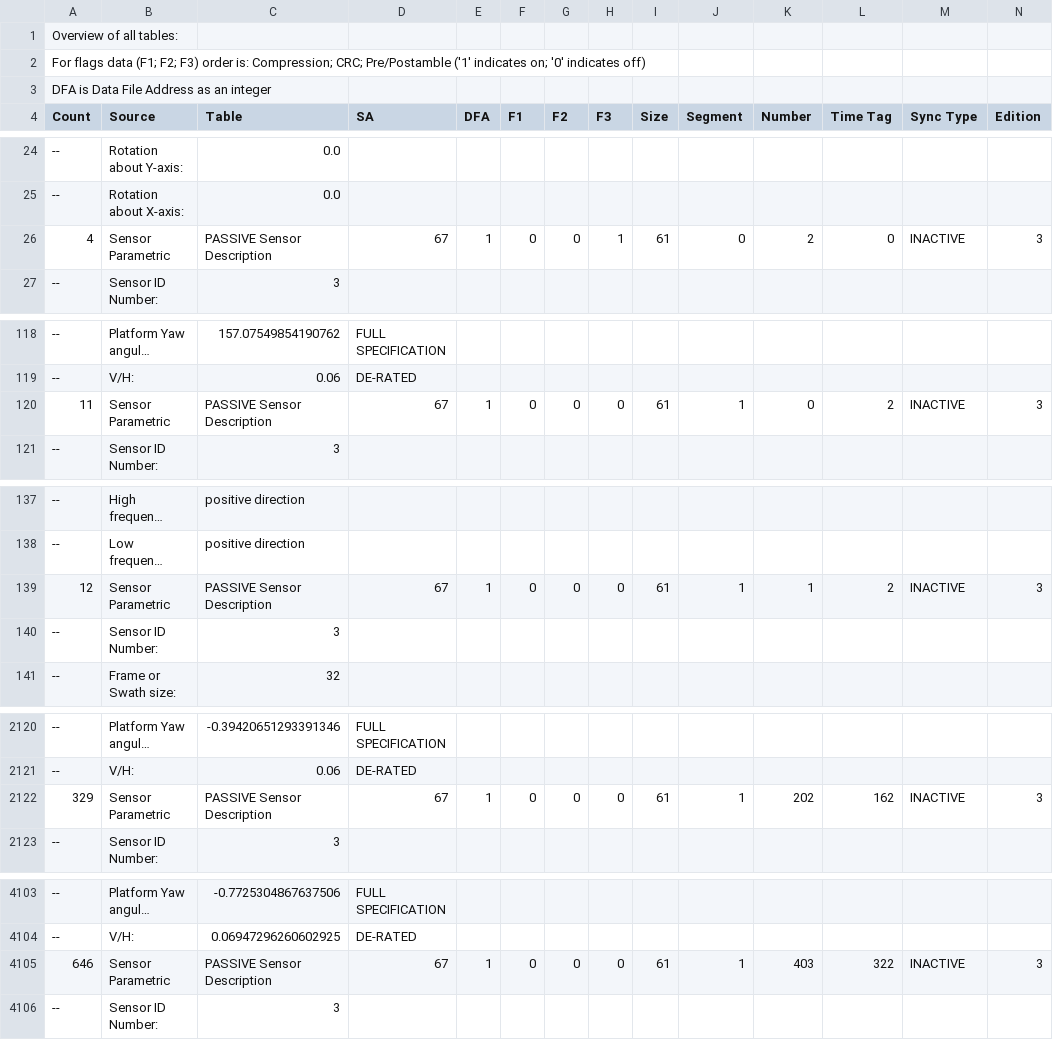
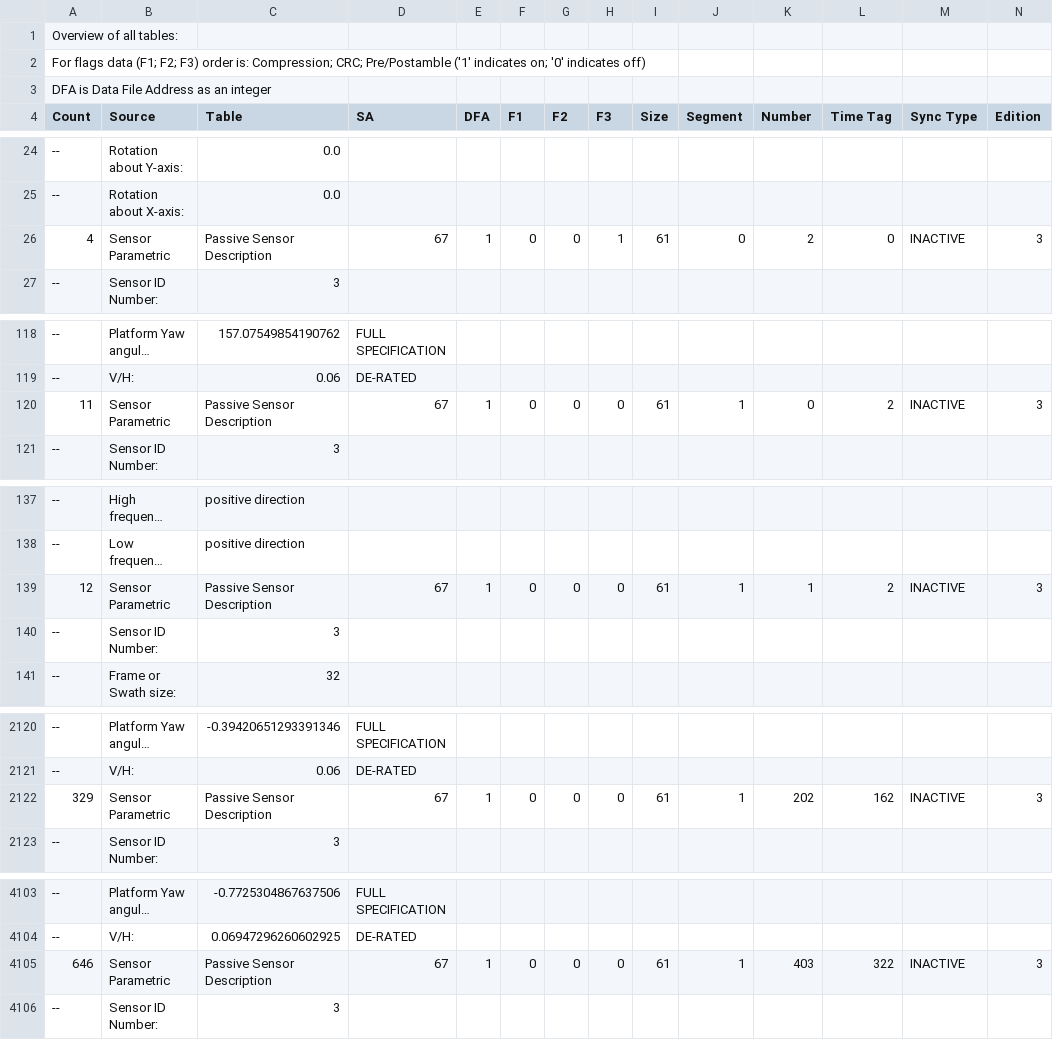
Before and after one commit to dstl/NPIF-Sleuth, a CSV file: Data checks/Golden File Outputs/pan-frame-16_tables.csv, drawn as a sheet; only a part is shown, gaps mark what is left out; long unchanged cells end in …; the diff covers the shown part only; the diff names each change by its address in the sheet, - before the commit and + after, or states it on an @@ line.

```diff
--- a/Data checks/Golden File Outputs/pan-frame-16_tables.csv
+++ b/Data checks/Golden File Outputs/pan-frame-16_tables.csv
-C26 (Table): PASSIVE Sensor Description
+C26 (Table): Passive Sensor Description
-C120 (Table): PASSIVE Sensor Description
+C120 (Table): Passive Sensor Description
-C139 (Table): PASSIVE Sensor Description
+C139 (Table): Passive Sensor Description
-C2122 (Table): PASSIVE Sensor Description
+C2122 (Table): Passive Sensor Description
-C4105 (Table): PASSIVE Sensor Description
+C4105 (Table): Passive Sensor Description
```
Also changed, not shown: 3 edited cells elsewhere in this file, Data checks/Golden File Outputs/frame-10_tables.csv, Data checks/Golden File Outputs/frame-24_tables.csv, 18 other files.
